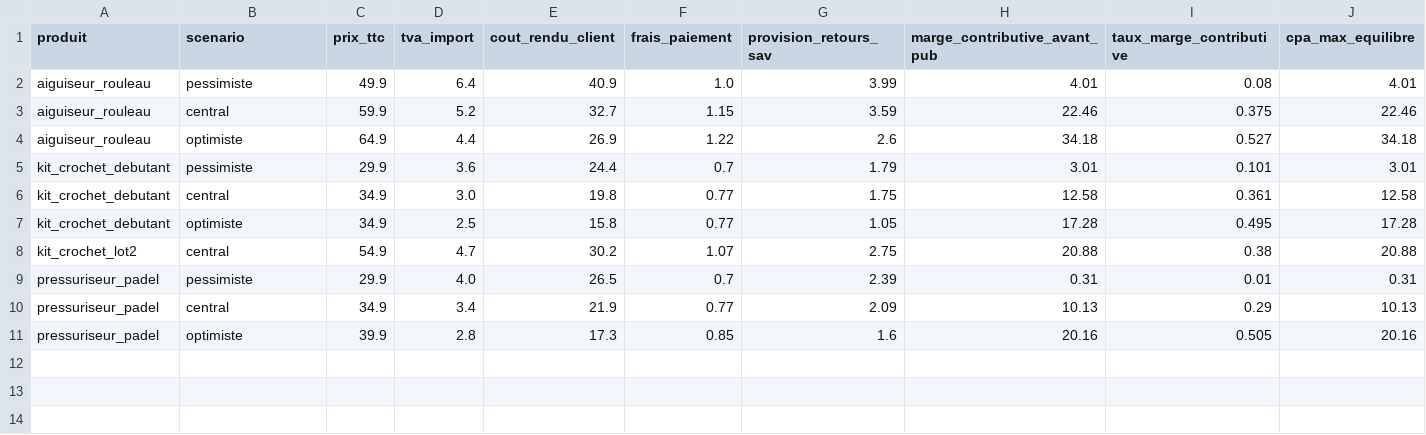
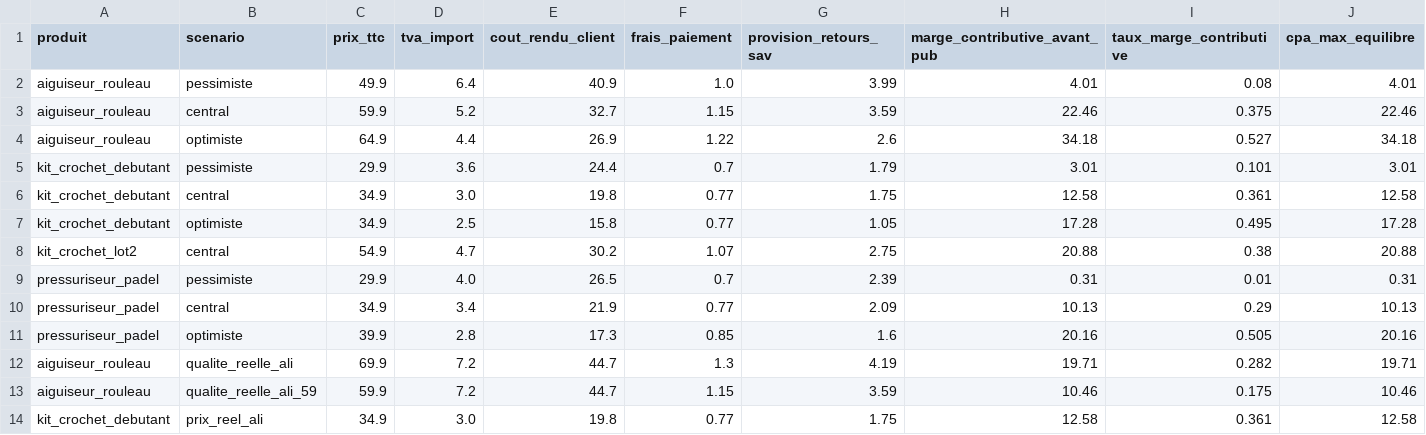
Before and after one commit to nonomarvie1-eng/Claude, a CSV file: UNIT_ECONOMICS_RESULTATS.csv, drawn as a sheet; only a part is shown; rows hold the shown columns only; the diff names each change by its address in the sheet, - before the commit and + after, or states it on an @@ line.

```diff
--- a/UNIT_ECONOMICS_RESULTATS.csv
+++ b/UNIT_ECONOMICS_RESULTATS.csv
+row 12: aiguiseur_rouleau | qualite_reelle_ali | 69.9 | 7.2 | 44.7 | 1.3 | 4.19 | 19.71 | 0.282 | 19.71
+row 13: aiguiseur_rouleau | qualite_reelle_ali_59 | 59.9 | 7.2 | 44.7 | 1.15 | 3.59 | 10.46 | 0.175 | 10.46
+row 14: kit_crochet_debutant | prix_reel_ali | 34.9 | 3.0 | 19.8 | 0.77 | 1.75 | 12.58 | 0.361 | 12.58
```
Also changed, not shown: OPPORTUNITIES.csv, UNIT_ECONOMICS.csv, 7 other files.
